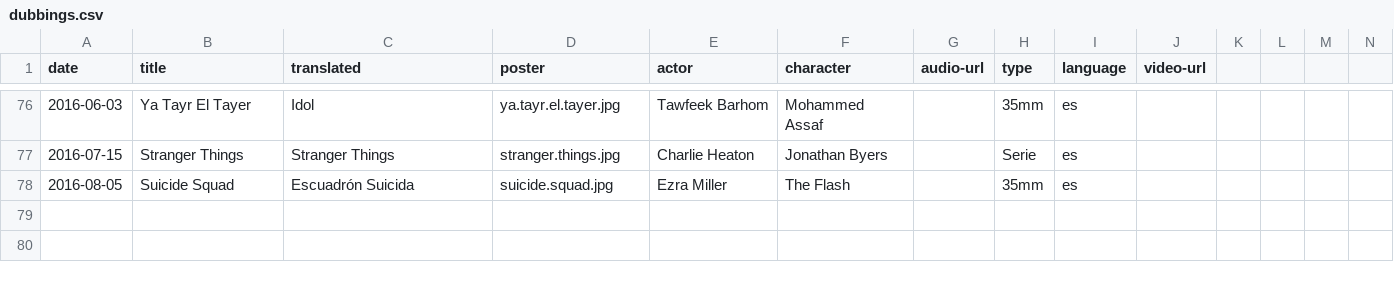
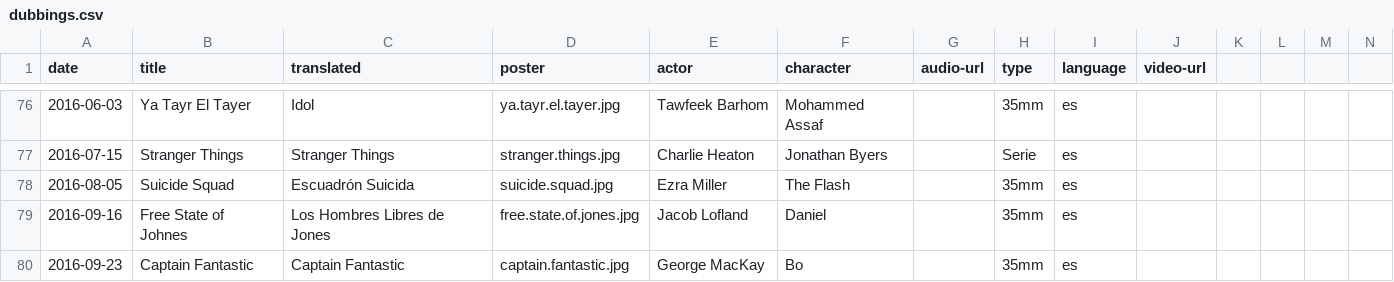
Before and after one commit to mutsuda/mutsuda.github.io, a CSV file: _data/dubbings.csv, drawn as a sheet; only a part is shown, gaps mark what is left out; rows hold the shown columns only; the diff names each change by its address in the sheet, - before the commit and + after, or states it on an @@ line.

Commit message:
Added movies

```diff
--- a/_data/dubbings.csv
+++ b/_data/dubbings.csv
+row 79: 2016-09-16 | Free State of Johnes | Los Hombres Libres de Jones | free.state.of.jones.jpg | Jacob Lofland | Daniel |  | 35mm | es
+row 80: 2016-09-23 | Captain Fantastic | Captain Fantastic | captain.fantastic.jpg | George MacKay | Bo |  | 35mm | es
```
